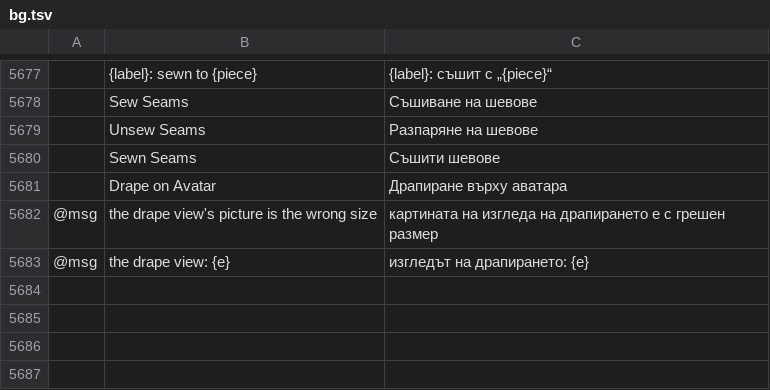
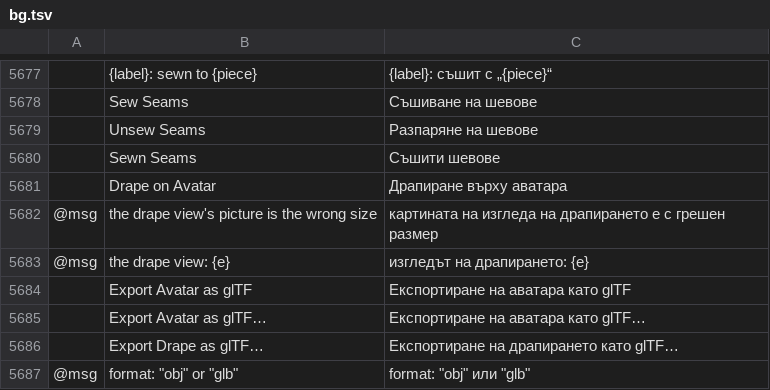
Before and after one commit to SiteSentrix/patternfoundry, a TSV file: crates/ui-egui/src/i18n/bg.tsv, drawn as a sheet; only a part is shown, gaps mark what is left out; the diff names each change by its address in the sheet, - before the commit and + after, or states it on an @@ line.

```diff
--- a/crates/ui-egui/src/i18n/bg.tsv
+++ b/crates/ui-egui/src/i18n/bg.tsv
+row 5684:  | Export Avatar as glTF | Експортиране на аватара като glTF
+row 5685:  | Export Avatar as glTF… | Експортиране на аватара като glTF…
+row 5686:  | Export Drape as glTF… | Експортиране на драпирането като glTF…
+row 5687: @msg | format: "obj" or "glb" | format: "obj" или "glb"
```
Also changed, not shown: crates/ui-egui/src/i18n/el.tsv, crates/ui-egui/src/i18n/ja.tsv, 31 other files.
